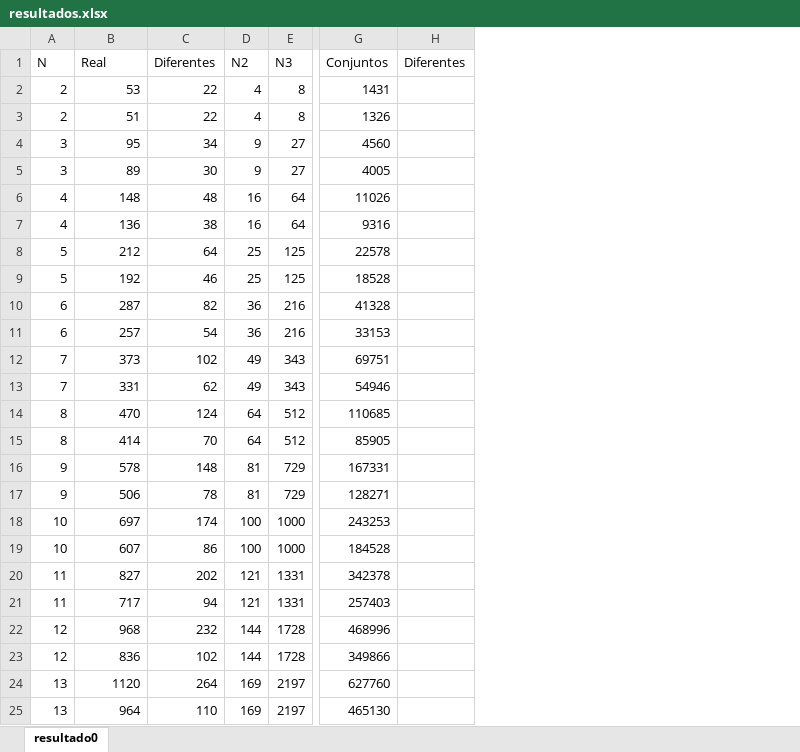
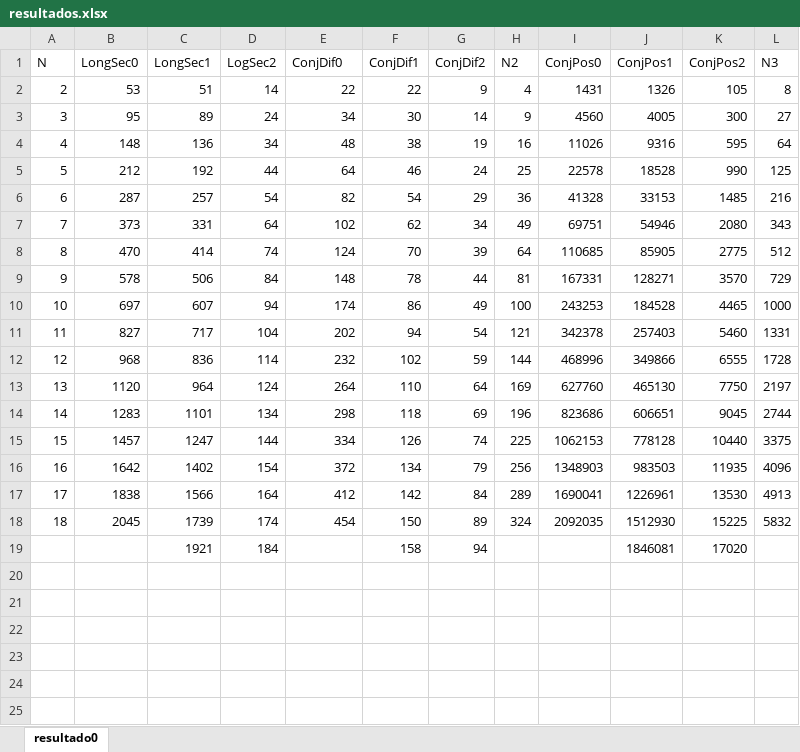
Before and after one commit to jgonzal-ull/P-NP, an Excel workbook: resultados.xlsx, sheet resultado0, drawn as a sheet; only a part is shown, gaps mark what is left out; values as stored, in another font and other column widths than the file's, no borders; charts and pictures not drawn; removed rows and columns are numbered as before the commit, all else as after; rows hold the shown columns only; the diff covers the shown part only; the diff names each change by its address in the sheet, - before the commit and + after, or states it on an @@ line.

```diff
--- a/resultados.xlsx (sheet resultado0)
+++ b/resultados.xlsx (sheet resultado0)
+column C (LongSec1), rows 2-13: 51 | 89 | 136 | 192 | 257 | 331 | 414 | 506 | 607 | 717 | 836 | 964; row 19: 1921
+column D (LogSec2), rows 2-13: 14 | 24 | 34 | 44 | 54 | 64 | 74 | 84 | 94 | 104 | 114 | 124; row 19: 184
+column F (ConjDif1), rows 2-13: 22 | 30 | 38 | 46 | 54 | 62 | 70 | 78 | 86 | 94 | 102 | 110; row 19: 158
+column G (ConjDif2), rows 2-13: 9 | 14 | 19 | 24 | 29 | 34 | 39 | 44 | 49 | 54 | 59 | 64; row 19: 94
+column I (ConjPos0), rows 2-13: 1431 | 4560 | 11026 | 22578 | 41328 | 69751 | 110685 | 167331 | 243253 | 342378 | 468996 | 627760
+column J (ConjPos1), rows 2-13: 1326 | 4005 | 9316 | 18528 | 33153 | 54946 | 85905 | 128271 | 184528 | 257403 | 349866 | 465130; row 19: 1846081
+column K (ConjPos2), rows 2-13: 105 | 300 | 595 | 990 | 1485 | 2080 | 2775 | 3570 | 4465 | 5460 | 6555 | 7750; row 19: 17020
-column G (Conjuntos), row 2: 1431; row 4: 4560; row 6: 11026; row 8: 22578; row 10: 41328; row 12: 69751; row 14: 110685; row 16: 167331; row 18: 243253; row 20: 342378; row 22: 468996; rows 24-25: 627760 | 465130
-column H (Diferentes), empty
-B1: Real
+B1: LongSec0
-E1: Diferentes
+E1: ConjDif0
-row 3: 2 | 51 | 22 | 4 | 8 | 1326
-row 5: 3 | 89 | 30 | 9 | 27 | 4005
-row 7: 4 | 136 | 38 | 16 | 64 | 9316
-row 9: 5 | 192 | 46 | 25 | 125 | 18528
-row 11: 6 | 257 | 54 | 36 | 216 | 33153
-row 13: 7 | 331 | 62 | 49 | 343 | 54946
-row 15: 8 | 414 | 70 | 64 | 512 | 85905
-row 17: 9 | 506 | 78 | 81 | 729 | 128271
-row 19: 10 | 607 | 86 | 100 | 1000 | 184528
-row 21: 11 | 717 | 94 | 121 | 1331 | 257403
-row 23: 12 | 836 | 102 | 144 | 1728 | 349866
+row 14: 14 | 1283 | 1101 | 134 | 298 | 118 | 69 | 196 | 823686 | 606651 | 9045 | 2744
+row 15: 15 | 1457 | 1247 | 144 | 334 | 126 | 74 | 225 | 1062153 | 778128 | 10440 | 3375
+row 16: 16 | 1642 | 1402 | 154 | 372 | 134 | 79 | 256 | 1348903 | 983503 | 11935 | 4096
+row 17: 17 | 1838 | 1566 | 164 | 412 | 142 | 84 | 289 | 1690041 | 1226961 | 13530 | 4913
+row 18: 18 | 2045 | 1739 | 174 | 454 | 150 | 89 | 324 | 2092035 | 1512930 | 15225 | 5832
-A19 (N): 13
+A19 (N): (empty)
-B19 (LongSec0): 964
+B19 (LongSec0): (empty)
-E19 (ConjDif0): 110
+E19 (ConjDif0): (empty)
-H19 (N2): 169
+H19 (N2): (empty)
-L19 (N3): 2197
+L19 (N3): (empty)
```
Also changed, not shown: 1 edited cell elsewhere in this sheet, charts or pictures, 3 other files.
